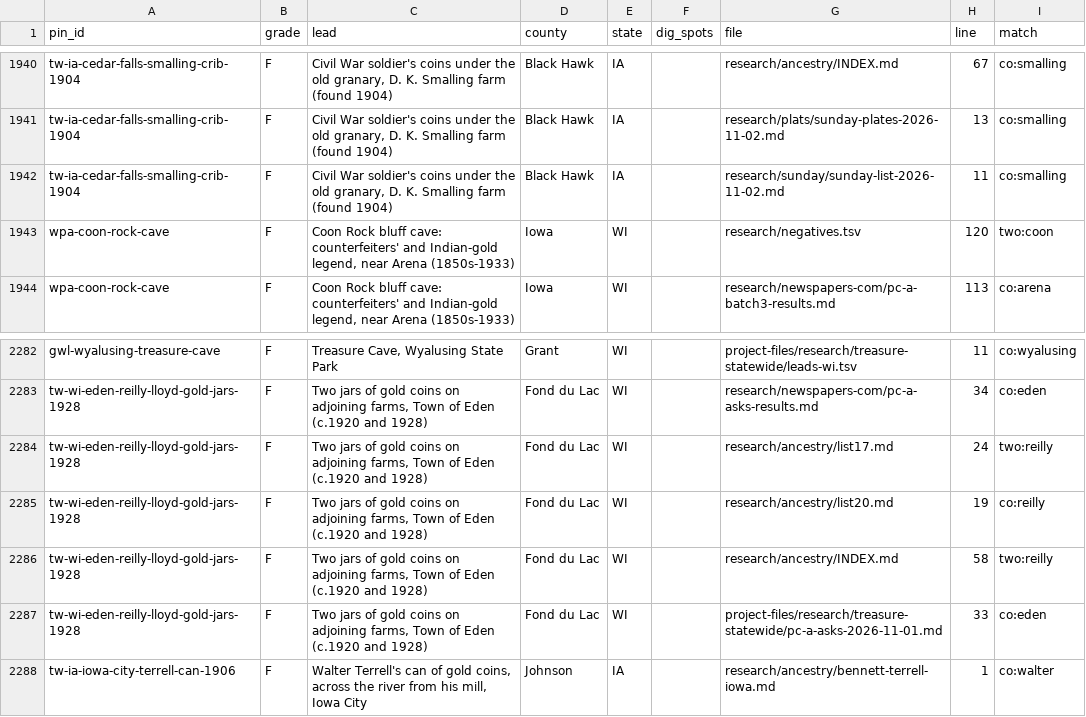
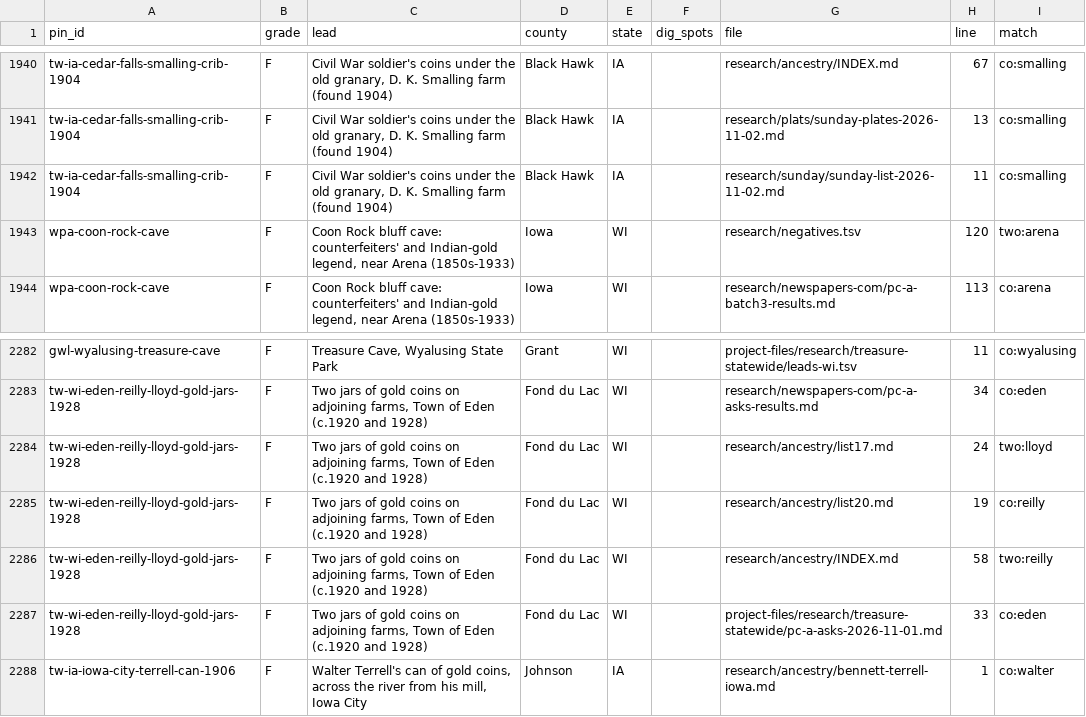
Before and after one commit to benf05ter/gold-atlas, a TSV file: research/index-by-pin.tsv, drawn as a sheet; only a part is shown, gaps mark what is left out; the diff covers the shown part only.

```diff
--- a/research/index-by-pin.tsv
+++ b/research/index-by-pin.tsv
@@ -1942,3 +1942,3 @@ tw-ia-cedar-falls-smalling-crib-1904	F	Civil War soldier's coins under the old g
 tw-ia-cedar-falls-smalling-crib-1904	F	Civil War soldier's coins under the old granary, D. K. Smalling farm (found 1904)	Black Hawk	IA		research/sunday/sunday-list-2026-11-02.md	11	co:smalling
-wpa-coon-rock-cave	F	Coon Rock bluff cave: counterfeiters' and Indian-gold legend, near Arena (1850s-1933)	Iowa	WI		research/negatives.tsv	120	two:coon
+wpa-coon-rock-cave	F	Coon Rock bluff cave: counterfeiters' and Indian-gold legend, near Arena (1850s-1933)	Iowa	WI		research/negatives.tsv	120	two:arena
 wpa-coon-rock-cave	F	Coon Rock bluff cave: counterfeiters' and Indian-gold legend, near Arena (1850s-1933)	Iowa	WI		research/newspapers-com/pc-a-batch3-results.md	113	co:arena
@@ -2283,3 +2283,3 @@ gwl-wyalusing-treasure-cave	F	Treasure Cave, Wyalusing State Park	Grant	WI		proj
 tw-wi-eden-reilly-lloyd-gold-jars-1928	F	Two jars of gold coins on adjoining farms, Town of Eden (c.1920 and 1928)	Fond du Lac	WI		research/newspapers-com/pc-a-asks-results.md	34	co:eden
-tw-wi-eden-reilly-lloyd-gold-jars-1928	F	Two jars of gold coins on adjoining farms, Town of Eden (c.1920 and 1928)	Fond du Lac	WI		research/ancestry/list17.md	24	two:reilly
+tw-wi-eden-reilly-lloyd-gold-jars-1928	F	Two jars of gold coins on adjoining farms, Town of Eden (c.1920 and 1928)	Fond du Lac	WI		research/ancestry/list17.md	24	two:lloyd
 tw-wi-eden-reilly-lloyd-gold-jars-1928	F	Two jars of gold coins on adjoining farms, Town of Eden (c.1920 and 1928)	Fond du Lac	WI		research/ancestry/list20.md	19	co:reilly
```
Also changed, not shown: 15 edited cells elsewhere in this file, 3 other files.
